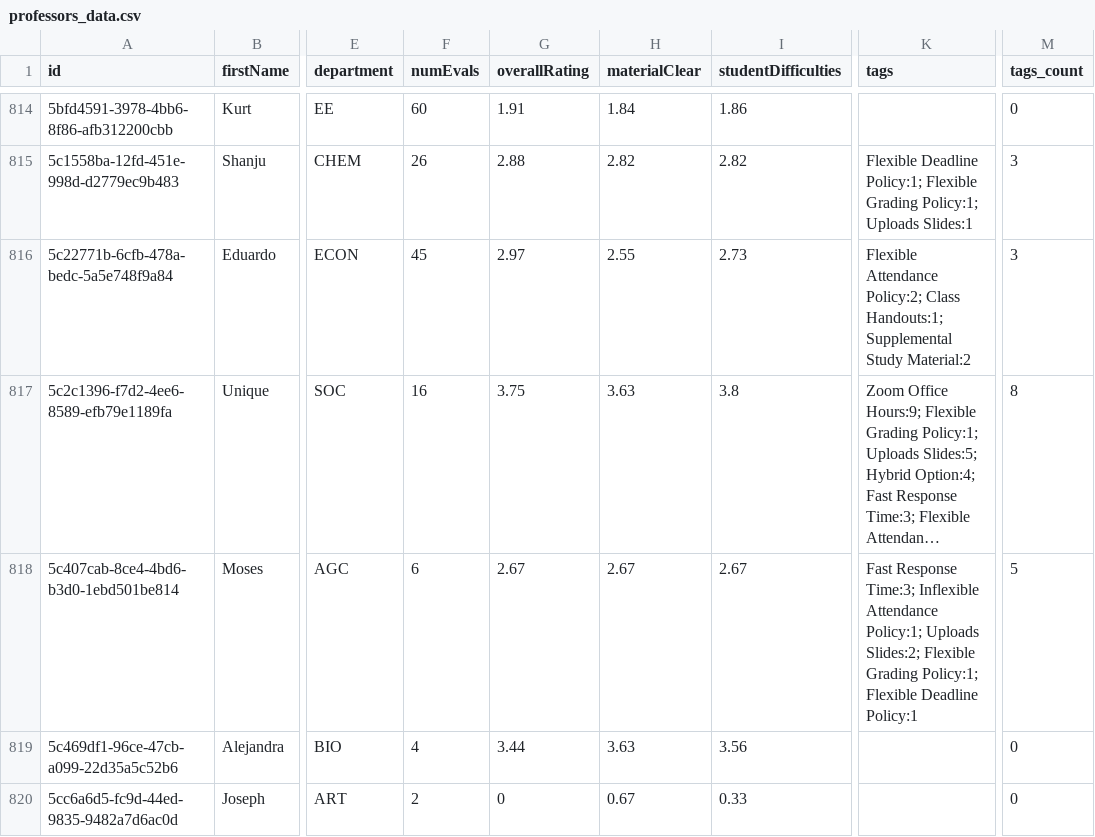
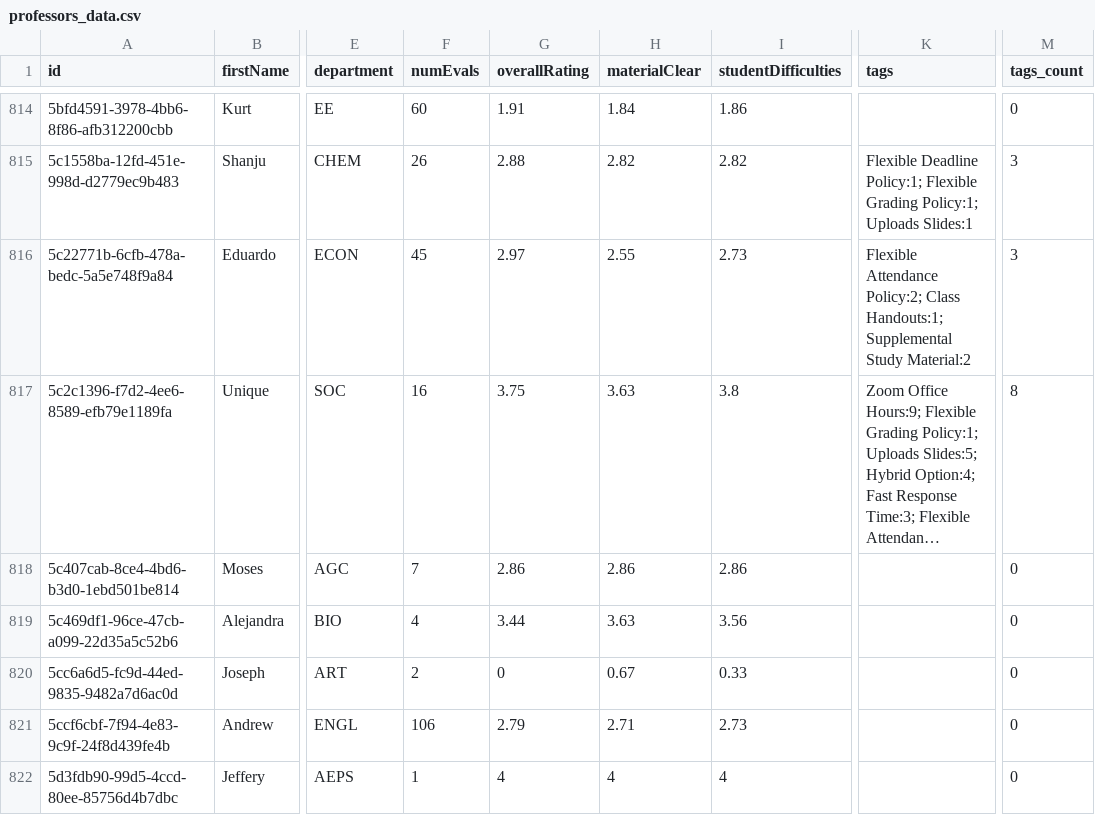
Before and after one commit to sreshtalluri/polyratings-data-collection, a CSV file: data/main/professors_data.csv, drawn as a sheet; only a part is shown, gaps mark what is left out; the shorter side is filled out with more unchanged rows; long unchanged cells end in …; the diff covers the shown part only; the diff names each change by its address in the sheet, - before the commit and + after, or states it on an @@ line.

```diff
--- a/data/main/professors_data.csv
+++ b/data/main/professors_data.csv
-F818 (numEvals): 6
+F818 (numEvals): 7
-G818 (overallRating): 2.67
+G818 (overallRating): 2.86
-H818 (materialClear): 2.67
+H818 (materialClear): 2.86
-I818 (studentDifficulties): 2.67
+I818 (studentDifficulties): 2.86
-K818 (tags): Fast Response Time:3; Inflexible Attendance Policy:1; Uploads Slides:2; Flexible Grading Policy:1; Flexible Deadline Policy:1
+K818 (tags): (empty)
-M818 (tags_count): 5
+M818 (tags_count): 0
```
Also changed, not shown: 46 edited cells elsewhere in this file, data/main/department_summary.csv, data/main/professor_name_to_id.csv.
